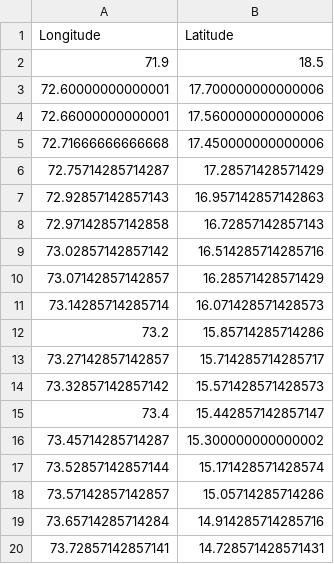
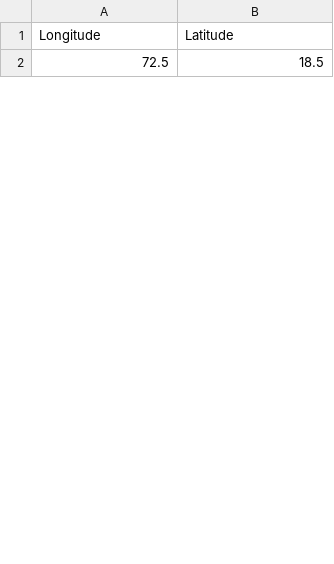
Before and after one commit to gaurang1267/SamudraPath, a CSV file: samudrapath/public/path_short_smoothed.csv, drawn as a sheet; only a part is shown; the diff covers the shown part only.

```diff
--- a/samudrapath/public/path_short_smoothed.csv
+++ b/samudrapath/public/path_short_smoothed.csv
@@ -1,20 +1,2 @@
 Longitude,Latitude
-71.9,18.5
-72.60000000000001,17.700000000000006
-72.66000000000001,17.560000000000006
-72.71666666666668,17.450000000000006
-72.75714285714287,17.28571428571429
-72.92857142857143,16.957142857142863
-72.97142857142858,16.72857142857143
-73.02857142857142,16.514285714285716
-73.07142857142857,16.28571428571429
-73.14285714285714,16.071428571428573
-73.2,15.85714285714286
-73.27142857142857,15.714285714285717
-73.32857142857142,15.571428571428573
-73.4,15.442857142857147
-73.45714285714287,15.300000000000002
-73.52857142857144,15.171428571428574
-73.57142857142857,15.05714285714286
-73.65714285714284,14.914285714285716
-73.72857142857141,14.728571428571431
+72.5,18.5
```
Also changed, not shown: 10 added rows and 18 removed rows elsewhere in this file, backend/path_fuel.csv, backend/path_safe.csv, 17 other files.
